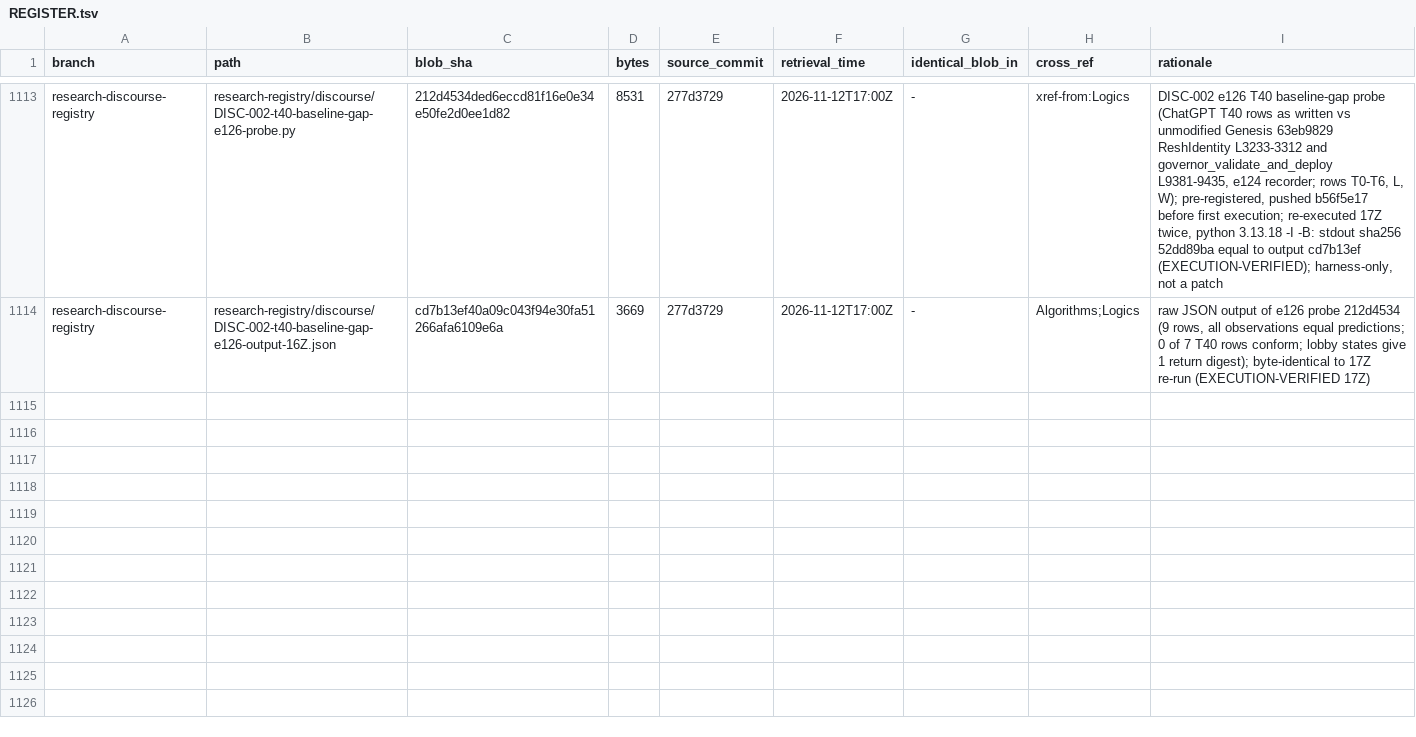
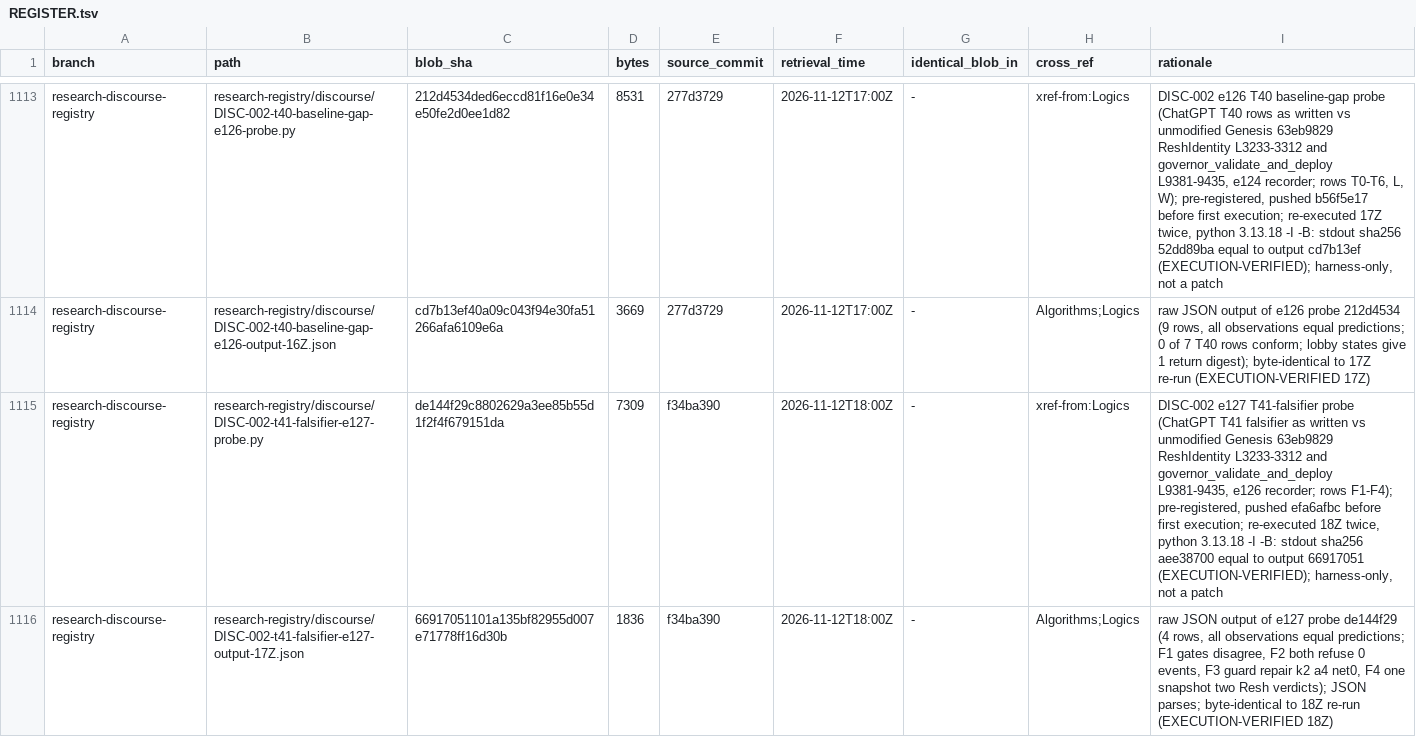
Before and after one commit to AGI144348Outlook/Echo_Green_Future, a TSV file: L2-library/Algorithms/REGISTER.tsv, drawn as a sheet; only a part is shown, gaps mark what is left out; the diff names each change by its address in the sheet, - before the commit and + after, or states it on an @@ line.

```diff
--- a/L2-library/Algorithms/REGISTER.tsv
+++ b/L2-library/Algorithms/REGISTER.tsv
+row 1115: research-discourse-registry | research-registry/discourse/DISC-002-t41-falsifier-e127-probe.py | de144f29c8802629a3ee85b55d1f2f4f679151da | 7309 | f34ba390 | 2026-11-12T18:00Z | - | xref-from:Logics | DISC-002 e127 T41-falsifier probe (ChatGPT T41 falsifier as written vs unmodified Genesis 63eb9829 ReshIdentity L3233-3312 and governor_validate_and_deploy L9381-9435, e126 recorder; rows F1-F4); pre-registered, pushed efa6afbc before first execution; re-executed 18Z twice, python 3.13.18 -I -B: stdout sha256 aee38700 equal to output 66917051 (EXECUTION-VERIFIED); harness-only, not a patch
+row 1116: research-discourse-registry | research-registry/discourse/DISC-002-t41-falsifier-e127-output-17Z.json | 66917051101a135bf82955d007e71778ff16d30b | 1836 | f34ba390 | 2026-11-12T18:00Z | - | Algorithms;Logics | raw JSON output of e127 probe de144f29 (4 rows, all observations equal predictions; F1 gates disagree, F2 both refuse 0 events, F3 guard repair k2 a4 net0, F4 one snapshot two Resh verdicts); JSON parses; byte-identical to 18Z re-run (EXECUTION-VERIFIED 18Z)
```
Also changed, not shown: L2-library/Indices/REGISTER.tsv, L2-library/Logics/REGISTER.tsv, 2 other files.
